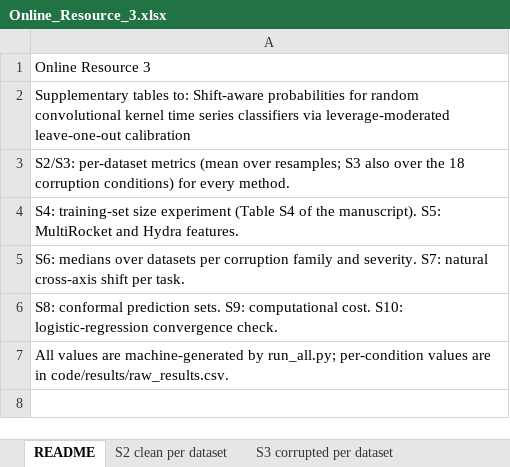
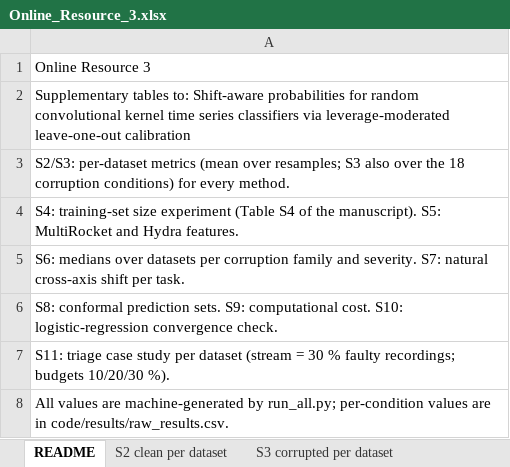
Before and after one commit to Bhargavteja-9779/rp_c_3, an Excel workbook: Target_Journal_Submission/supplementary/online_resources/Online_Resource_3.xlsx, sheet README, drawn as a sheet; values as stored, in another font and other column widths than the file's, no borders; the diff names each change by its address in the sheet, - before the commit and + after, or states it on an @@ line.

```diff
--- a/Target_Journal_Submission/supplementary/online_resources/Online_Resource_3.xlsx (sheet README)
+++ b/Target_Journal_Submission/supplementary/online_resources/Online_Resource_3.xlsx (sheet README)
+row 7: S11: triage case study per dataset (stream = 30 % faulty recordings; budgets 10/20/30 %).
```
Also changed, not shown: sheet S5 other extractors, sheet S4 training-set size, other sheet tabs, 54 other files.
